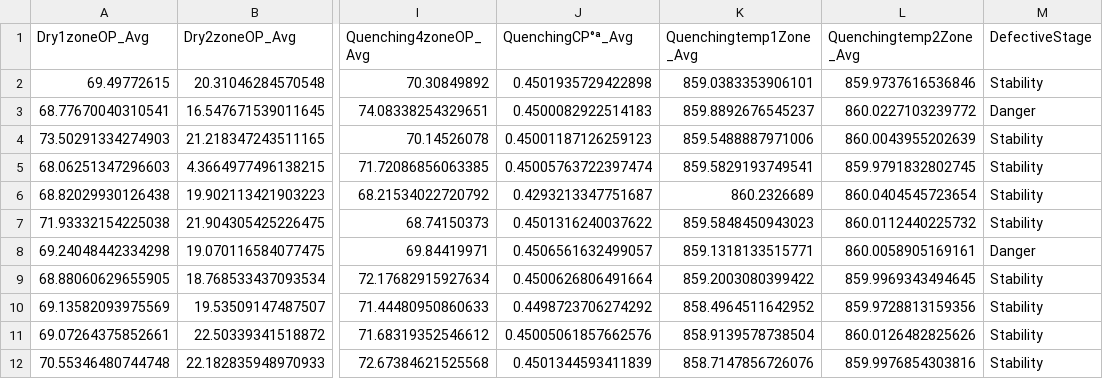
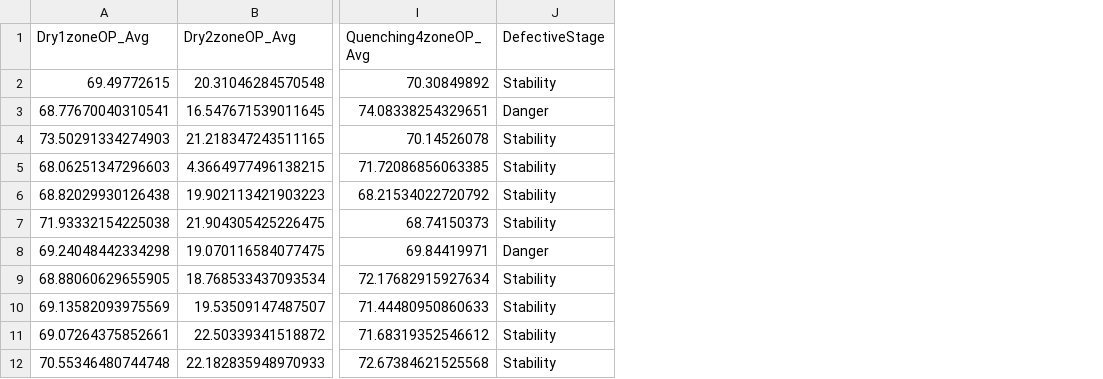
Before and after one commit to Kwon-Seyun/s_y, a CSV file: ttt.csv, drawn as a sheet; only a part is shown, gaps mark what is left out; the diff names each change by its address in the sheet, - before the commit and + after, or states it on an @@ line.

Commit message:
Add files via upload

```diff
--- a/ttt.csv
+++ b/ttt.csv
-column J (QuenchingCP°ª_Avg), rows 2-12: 0.4501935729422898 | 0.4500082922514183 | 0.45001187126259123 | 0.45005763722397474 | 0.4293213347751687 | 0.4501316240037622 | 0.4506561632499057 | 0.4500626806491664 | 0.4498723706274292 | 0.45005061857662576 | 0.4501344593411839
-column K (Quenchingtemp1Zone_Avg), rows 2-12: 859.0383353906101 | 859.8892676545237 | 859.5488887971006 | 859.5829193749541 | 860.2326689 | 859.5848450943023 | 859.1318133515771 | 859.2003080399422 | 858.4964511642952 | 858.9139578738504 | 858.7147856726076
-column L (Quenchingtemp2Zone_Avg), rows 2-12: 859.9737616536846 | 860.0227103239772 | 860.0043955202639 | 859.9791832802745 | 860.0404545723654 | 860.0112440225732 | 860.0058905169161 | 859.9969343494645 | 859.9728813159356 | 860.0126482825626 | 859.9976854303816
```
